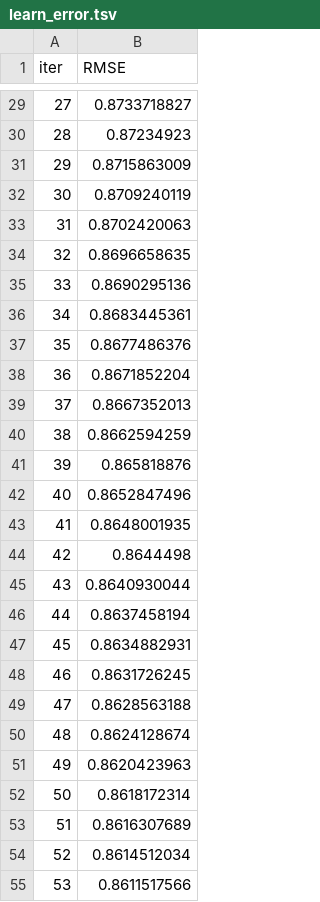
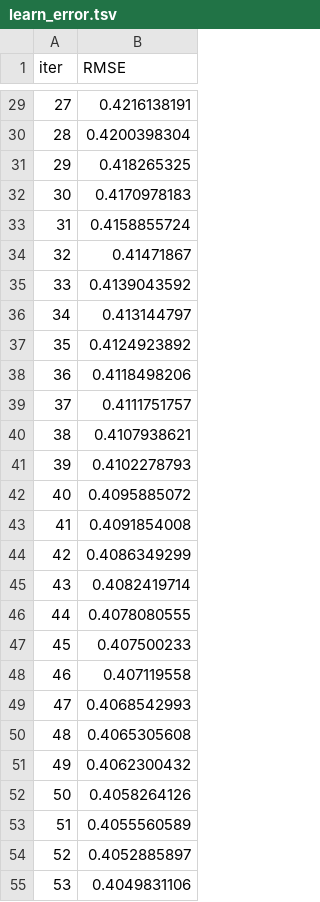
Before and after one commit to sejalnimkar/DS-project, a TSV file: catboost_info/learn_error.tsv, drawn as a sheet; only a part is shown, gaps mark what is left out; the diff covers the shown part only.

```diff
--- a/catboost_info/learn_error.tsv
+++ b/catboost_info/learn_error.tsv
@@ -29,27 +29,27 @@ iter	RMSE
-27	0.8733718827
-28	0.87234923
-29	0.8715863009
-30	0.8709240119
-31	0.8702420063
-32	0.8696658635
-33	0.8690295136
-34	0.8683445361
-35	0.8677486376
-36	0.8671852204
-37	0.8667352013
-38	0.8662594259
-39	0.865818876
-40	0.8652847496
-41	0.8648001935
-42	0.8644498
-43	0.8640930044
-44	0.8637458194
-45	0.8634882931
-46	0.8631726245
-47	0.8628563188
-48	0.8624128674
-49	0.8620423963
-50	0.8618172314
-51	0.8616307689
-52	0.8614512034
-53	0.8611517566
+27	0.4216138191
+28	0.4200398304
+29	0.418265325
+30	0.4170978183
+31	0.4158855724
+32	0.41471867
+33	0.4139043592
+34	0.413144797
+35	0.4124923892
+36	0.4118498206
+37	0.4111751757
+38	0.4107938621
+39	0.4102278793
+40	0.4095885072
+41	0.4091854008
+42	0.4086349299
+43	0.4082419714
+44	0.4078080555
+45	0.407500233
+46	0.407119558
+47	0.4068542993
+48	0.4065305608
+49	0.4062300432
+50	0.4058264126
+51	0.4055560589
+52	0.4052885897
+53	0.4049831106
```
Also changed, not shown: 73 edited cells elsewhere in this file, catboost_info/time_left.tsv, 9 other files.
